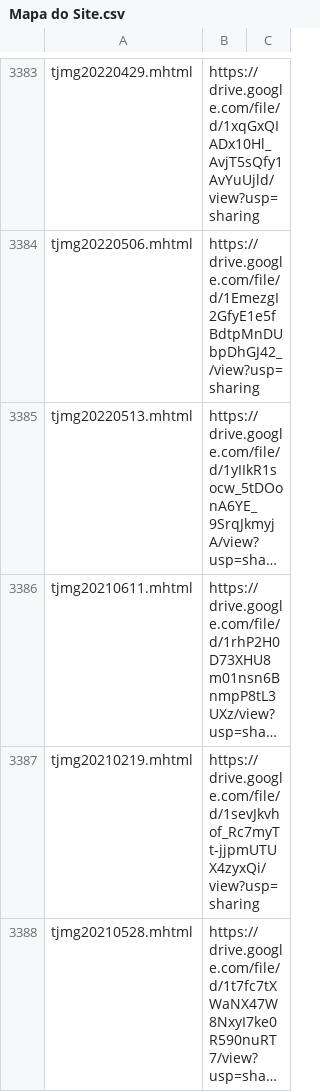
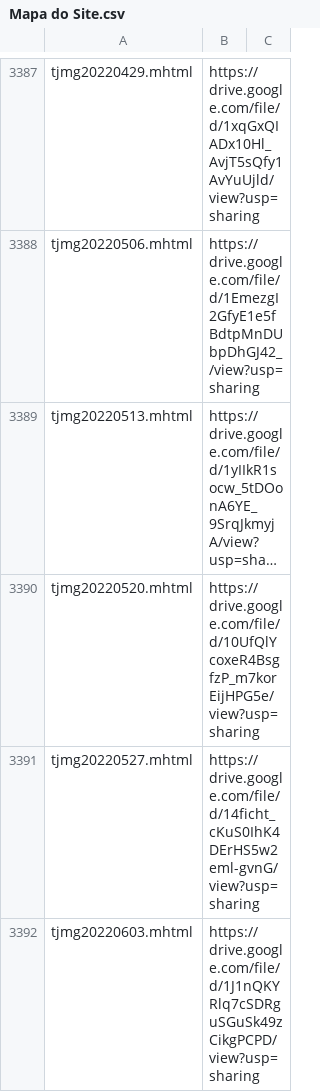
Before and after one commit to boralaemcasa/propagation, a CSV file: Mapa do Site.csv, drawn as a sheet; only a part is shown, gaps mark what is left out; the shorter side is filled out with more unchanged rows; long unchanged cells end in …; the diff covers the shown part only; the diff names each change by its address in the sheet, - before the commit and + after, or states it on an @@ line.

Commit message:
\Recent Files\

```diff
--- a/Mapa do Site.csv
+++ b/Mapa do Site.csv
+row 3390: tjmg20220520.mhtml | https://drive.google.com/file/d/10UfQlYcoxeR4BsgfzP_m7korEijHPG5e/view?usp=sharing
+row 3391: tjmg20220527.mhtml | https://drive.google.com/file/d/14ficht_cKuS0IhK4DErHS5w2eml-gvnG/view?usp=sharing
+row 3392: tjmg20220603.mhtml | https://drive.google.com/file/d/1J1nQKYRlq7cSDRguSGuSk49zCikgPCPD/view?usp=sharing
```
Also changed, not shown: 6 added rows elsewhere in this file.
